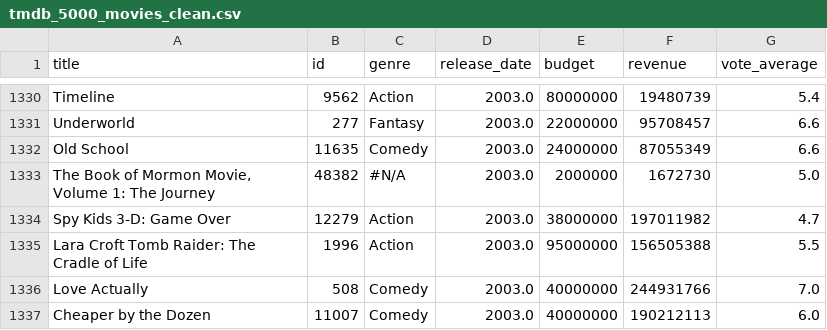
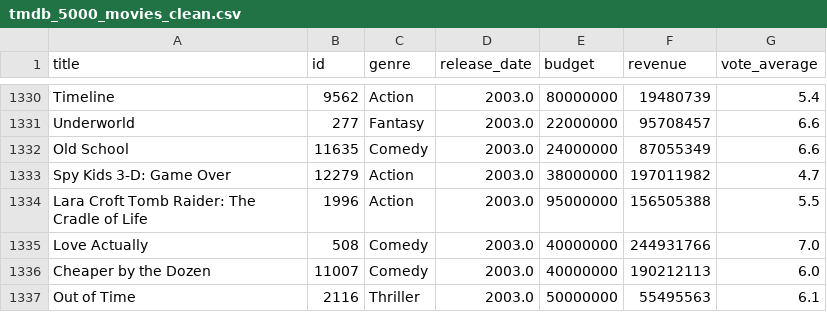
Before and after one commit to lansotto/project3, a CSV file: static/data/tmdb_5000_movies_clean.csv, drawn as a sheet; only a part is shown, gaps mark what is left out; the shorter side is filled out with more unchanged rows.

Commit message:
updated data_cleaning.ipynb again

```diff
--- a/static/data/tmdb_5000_movies_clean.csv
+++ b/static/data/tmdb_5000_movies_clean.csv
@@ -1332,3 +1332,2 @@ Underworld,277,Fantasy,2003.0,22000000,95708457,6.6
 Old School,11635,Comedy,2003.0,24000000,87055349,6.6
-"The Book of Mormon Movie, Volume 1: The Journey",48382,#N/A,2003.0,2000000,1672730,5.0
 Spy Kids 3-D: Game Over,12279,Action,2003.0,38000000,197011982,4.7
```
Also changed, not shown: 1 other file.
